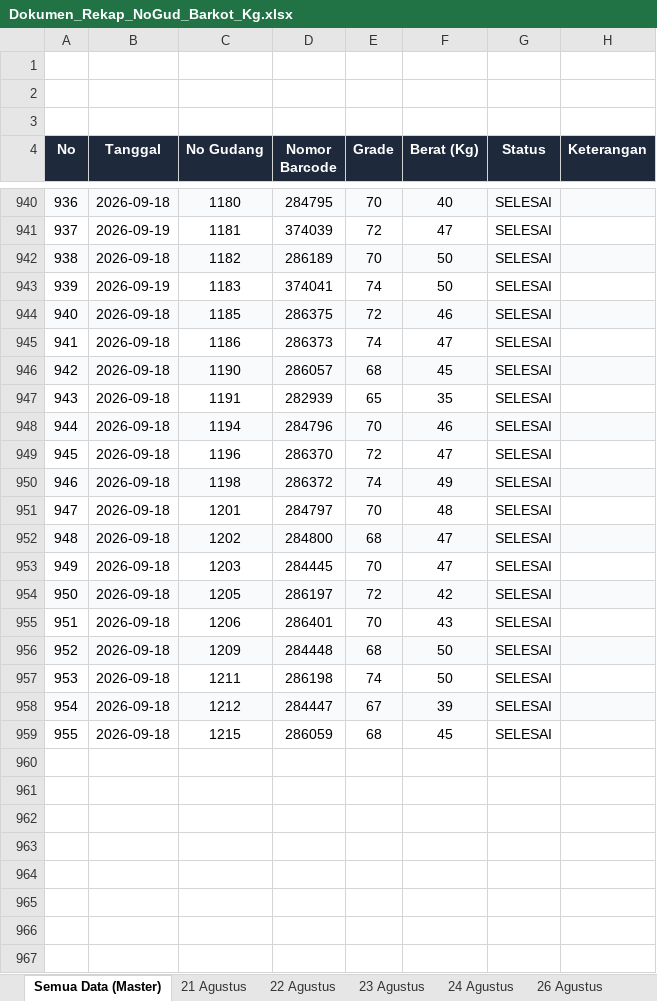
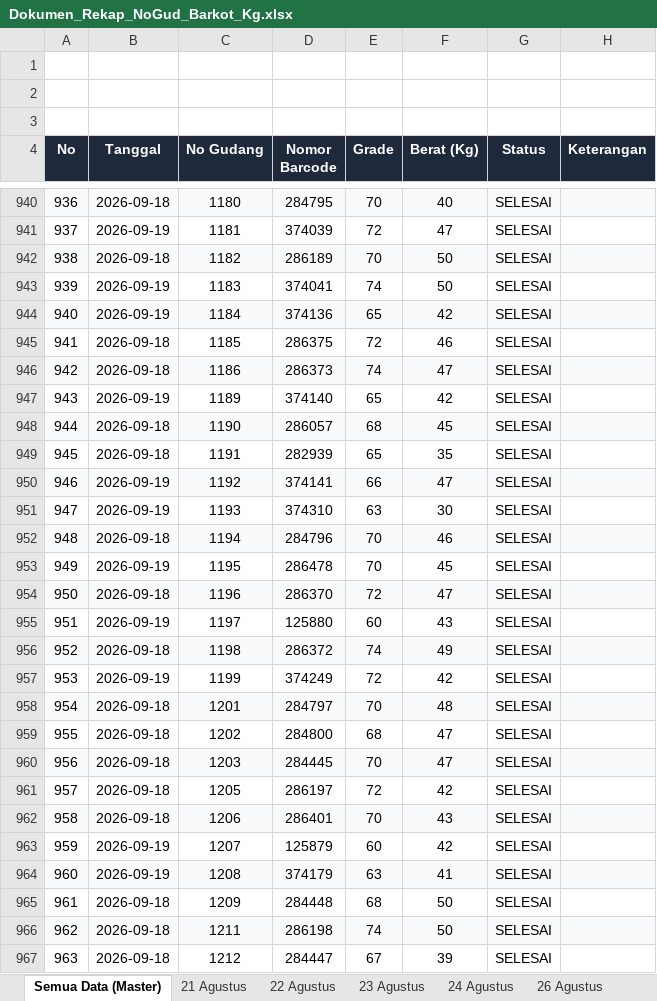
Before and after one commit to grndnstnmlk/stock-gudang-susunan, an Excel workbook: Dokumen_Rekap_NoGud_Barkot_Kg.xlsx, sheet Semua Data (Master), drawn as a sheet; only a part is shown, gaps mark what is left out; the shorter side is filled out with more unchanged rows; values as stored, in another font and other column widths than the file's, no borders; addresses are those after the commit; the diff covers the shown part only; the diff names each change by its address in the sheet, - before the commit and + after, or states it on an @@ line.

Commit message:
feat: sinkronisasi Cek Barkot Supabase dengan pagination dan regenerasi laporan

```diff
--- a/Dokumen_Rekap_NoGud_Barkot_Kg.xlsx (sheet Semua Data (Master))
+++ b/Dokumen_Rekap_NoGud_Barkot_Kg.xlsx (sheet Semua Data (Master))
+row 944: 940 | 2026-09-19 | 1184 | 374136 | 65 | 42 | SELESAI
@@ column A (No) renumbered between rows 945 and 969 @@
-A945:H945 fill: #F8FAFC
+A945:H945 fill: none
-A946:H946 fill: none
+A946:H946 fill: #F8FAFC
+row 947: 943 | 2026-09-19 | 1189 | 374140 | 65 | 42 | SELESAI
+row 950: 946 | 2026-09-19 | 1192 | 374141 | 66 | 47 | SELESAI
+row 951: 947 | 2026-09-19 | 1193 | 374310 | 63 | 30 | SELESAI
+row 953: 949 | 2026-09-19 | 1195 | 286478 | 70 | 45 | SELESAI
-A954:H954 fill: none
+A954:H954 fill: #F8FAFC
+row 955: 951 | 2026-09-19 | 1197 | 125880 | 60 | 43 | SELESAI
+row 957: 953 | 2026-09-19 | 1199 | 374249 | 72 | 42 | SELESAI
-A958:H958 fill: none
+A958:H958 fill: #F8FAFC
-A959:H959 fill: #F8FAFC
+A959:H959 fill: none
-A960:H960 fill: none
+A960:H960 fill: #F8FAFC
-A961:H961 fill: #F8FAFC
+A961:H961 fill: none
-A962:H962 fill: none
+A962:H962 fill: #F8FAFC
+row 963: 959 | 2026-09-19 | 1207 | 125879 | 60 | 42 | SELESAI
+row 964: 960 | 2026-09-19 | 1208 | 374179 | 63 | 41 | SELESAI
-A965:H965 fill: #F8FAFC
+A965:H965 fill: none
-A966:H966 fill: none
+A966:H966 fill: #F8FAFC
-A967:H967 fill: #F8FAFC
+A967:H967 fill: none
```
Also changed, not shown: 7 added rows elsewhere in this sheet, sheet 19 September, other sheet tabs, Stock_Susunan_Bal_30_Agustus_2026.xlsx, c.xlsx, 5 other files.
